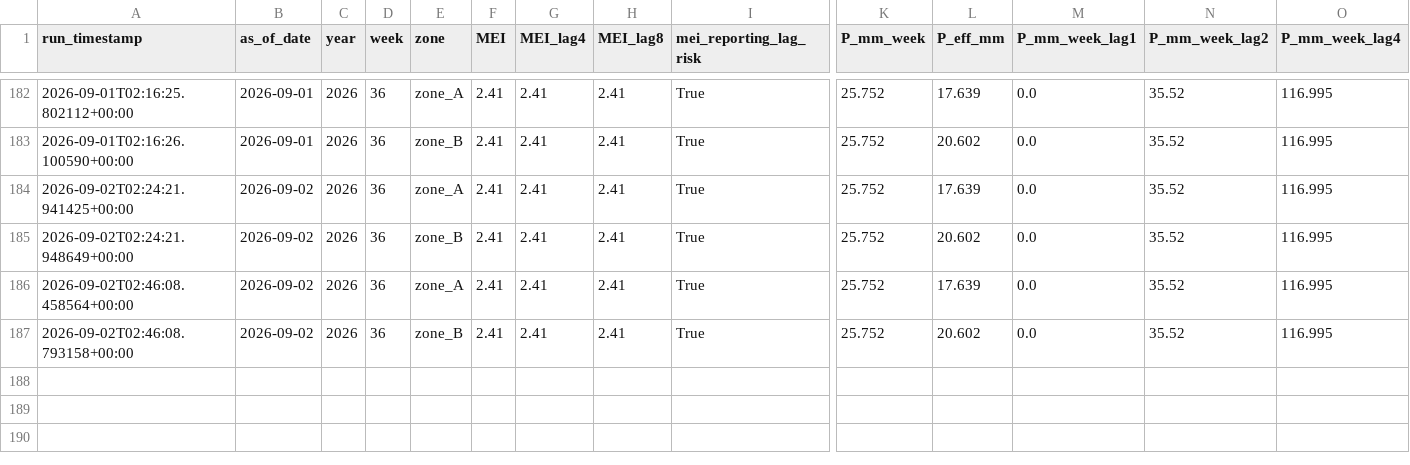
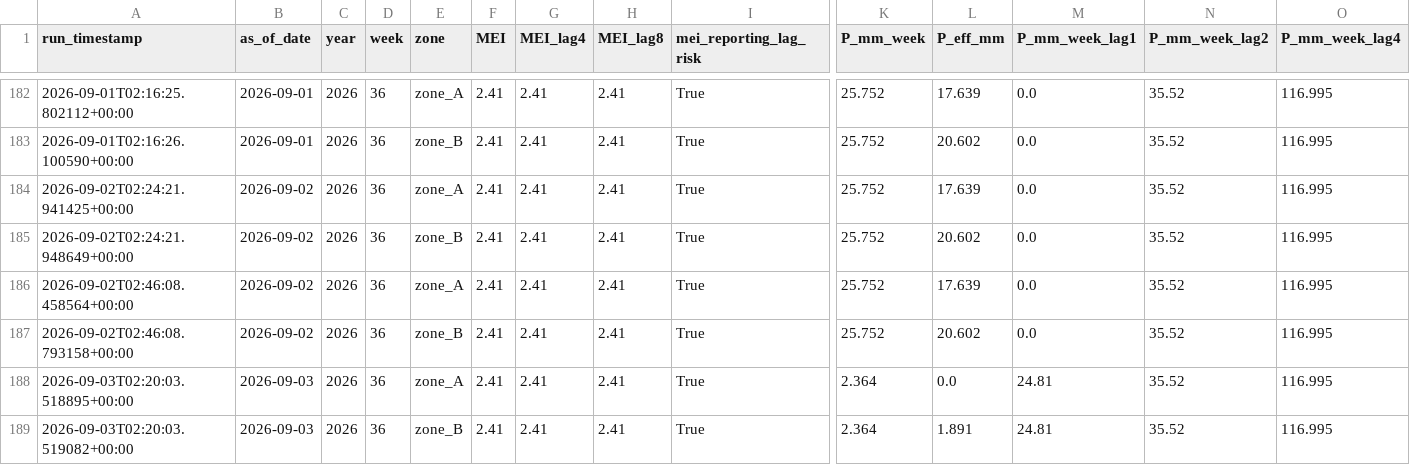
Before and after one commit to mpdox30/maenarua-water-web, a CSV file: 01_data/scripts and code/pipeline/ml_features_live.csv, drawn as a sheet; only a part is shown, gaps mark what is left out; rows hold the shown columns only; the diff names each change by its address in the sheet, - before the commit and + after, or states it on an @@ line.

Commit message:
Auto-update: ml_features_live.csv Thu 09/03/2026  9:20:13.14

```diff
--- a/01_data/scripts and code/pipeline/ml_features_live.csv
+++ b/01_data/scripts and code/pipeline/ml_features_live.csv
+row 188: 2026-09-03T02:20:03.518895+00:00 | 2026-09-03 | 2026 | 36 | zone_A | 2.41 | 2.41 | 2.41 | True | 2.364 | 0.0 | 24.81 | 35.52 | 116.995
+row 189: 2026-09-03T02:20:03.519082+00:00 | 2026-09-03 | 2026 | 36 | zone_B | 2.41 | 2.41 | 2.41 | True | 2.364 | 1.891 | 24.81 | 35.52 | 116.995
```
